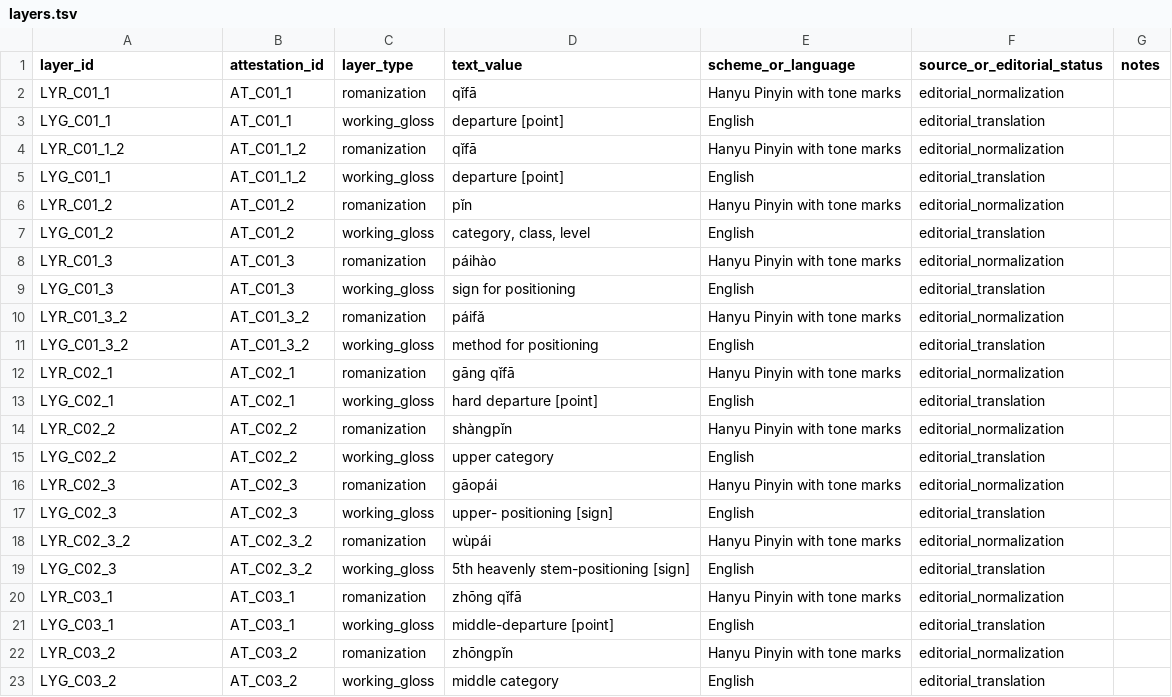
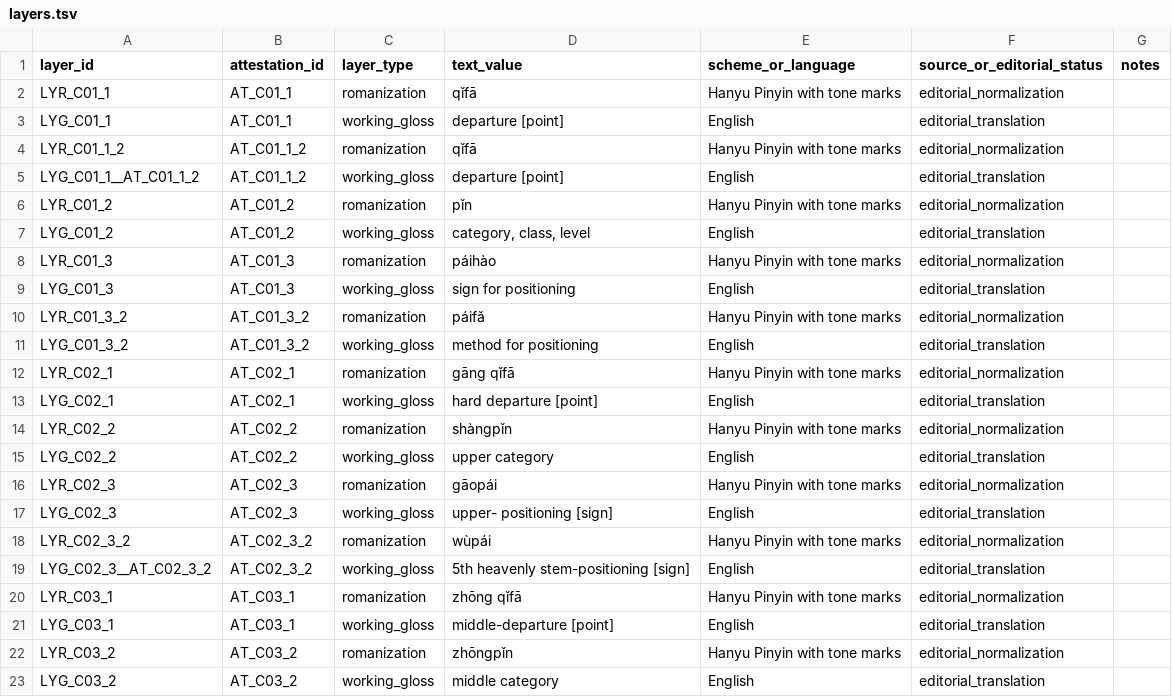
Before and after one commit to luigimiotto/transmute-pilot, a TSV file: data/layers.tsv, drawn as a sheet; only a part is shown.

```diff
--- a/data/layers.tsv
+++ b/data/layers.tsv
@@ -4,3 +4,3 @@ LYG_C01_1	AT_C01_1	working_gloss	departure [point]	English	editorial_translation
 LYR_C01_1_2	AT_C01_1_2	romanization	qǐfā	Hanyu Pinyin with tone marks	editorial_normalization	
-LYG_C01_1	AT_C01_1_2	working_gloss	departure [point]	English	editorial_translation	
+LYG_C01_1__AT_C01_1_2	AT_C01_1_2	working_gloss	departure [point]	English	editorial_translation	
 LYR_C01_2	AT_C01_2	romanization	pǐn	Hanyu Pinyin with tone marks	editorial_normalization	
@@ -18,3 +18,3 @@ LYG_C02_3	AT_C02_3	working_gloss	upper- positioning [sign]	English	editorial_tra
 LYR_C02_3_2	AT_C02_3_2	romanization	wùpái	Hanyu Pinyin with tone marks	editorial_normalization	
-LYG_C02_3	AT_C02_3_2	working_gloss	5th heavenly stem-positioning [sign]	English	editorial_translation	
+LYG_C02_3__AT_C02_3_2	AT_C02_3_2	working_gloss	5th heavenly stem-positioning [sign]	English	editorial_translation	
 LYR_C03_1	AT_C03_1	romanization	zhōng qǐfā	Hanyu Pinyin with tone marks	editorial_normalization	
```
Also changed, not shown: data/attestations.tsv, data/concepts.tsv, 7 other files.
